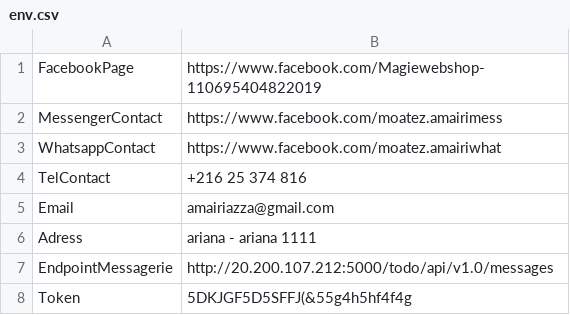
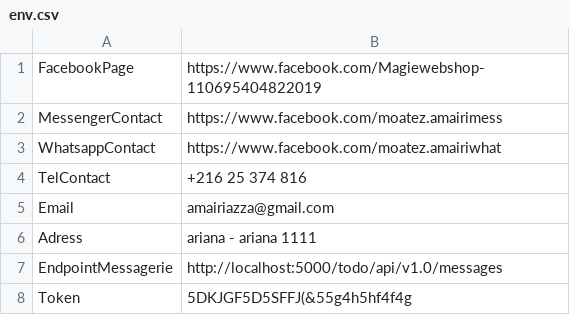
Before and after one commit to M-AMAIRI/deployCloud, a CSV file: DataStore/env.csv, drawn as a sheet.

Commit message:
Update env.csv

```diff
--- a/DataStore/env.csv
+++ b/DataStore/env.csv
@@ -6,3 +6,3 @@ Email,amairiazza@gmail.com
 Adress,ariana - ariana 1111
-EndpointMessagerie,http://20.200.107.212:5000/todo/api/v1.0/messages
+EndpointMessagerie,http://localhost:5000/todo/api/v1.0/messages
 Token,5DKJGF5D5SFFJ(&55g4h5hf4f4g
```
